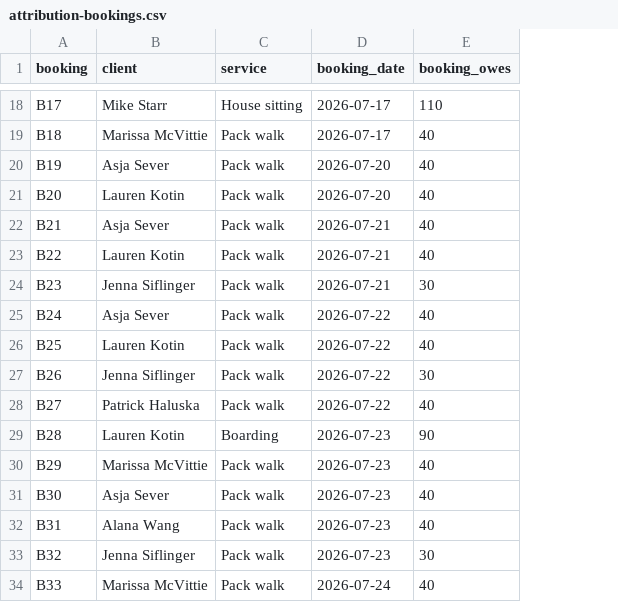
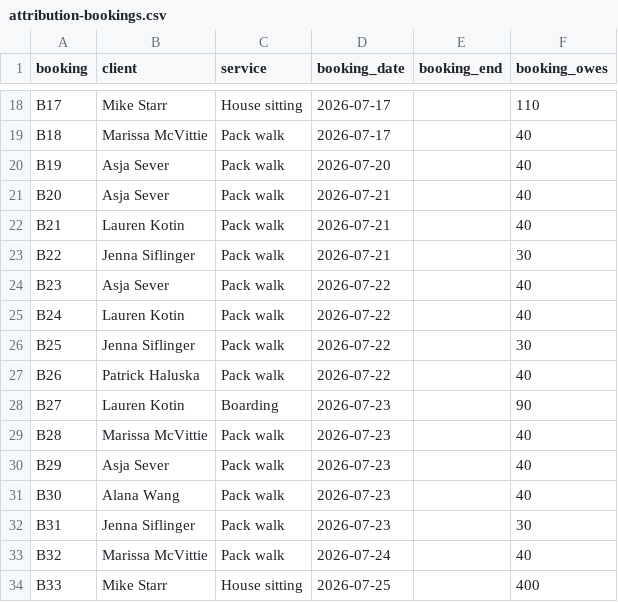
Before and after one commit to bradburch/pawservation, a CSV file: docs/attribution-bookings.csv, drawn as a sheet; only a part is shown, gaps mark what is left out; addresses are those after the commit; the diff covers the shown part only; the diff names each change by its address in the sheet, - before the commit and + after, or states it on an @@ line.

```diff
--- a/docs/attribution-bookings.csv
+++ b/docs/attribution-bookings.csv
+column E (booking_end), empty
-B21 (client): Lauren Kotin
+B21 (client): Asja Sever
-D21 (booking_date): 2026-07-20
+D21 (booking_date): 2026-07-21
-B22 (client): Asja Sever
+B22 (client): Lauren Kotin
-B23 (client): Lauren Kotin
+B23 (client): Jenna Siflinger
-F23 (booking_owes): 40
+F23 (booking_owes): 30
-B24 (client): Jenna Siflinger
+B24 (client): Asja Sever
-D24 (booking_date): 2026-07-21
+D24 (booking_date): 2026-07-22
-F24 (booking_owes): 30
+F24 (booking_owes): 40
-B25 (client): Asja Sever
+B25 (client): Lauren Kotin
-B26 (client): Lauren Kotin
+B26 (client): Jenna Siflinger
-F26 (booking_owes): 40
+F26 (booking_owes): 30
-B27 (client): Jenna Siflinger
+B27 (client): Patrick Haluska
-F27 (booking_owes): 30
+F27 (booking_owes): 40
-B28 (client): Patrick Haluska
+B28 (client): Lauren Kotin
-C28 (service): Pack walk
+C28 (service): Boarding
-D28 (booking_date): 2026-07-22
+D28 (booking_date): 2026-07-23
-F28 (booking_owes): 40
+F28 (booking_owes): 90
-B29 (client): Lauren Kotin
+B29 (client): Marissa McVittie
-C29 (service): Boarding
+C29 (service): Pack walk
-F29 (booking_owes): 90
+F29 (booking_owes): 40
-B30 (client): Marissa McVittie
+B30 (client): Asja Sever
-B31 (client): Asja Sever
+B31 (client): Alana Wang
-B32 (client): Alana Wang
+B32 (client): Jenna Siflinger
-F32 (booking_owes): 40
+F32 (booking_owes): 30
-B33 (client): Jenna Siflinger
+B33 (client): Marissa McVittie
-D33 (booking_date): 2026-07-23
+D33 (booking_date): 2026-07-24
-F33 (booking_owes): 30
+F33 (booking_owes): 40
-B34 (client): Marissa McVittie
+B34 (client): Mike Starr
-C34 (service): Pack walk
+C34 (service): House sitting
-D34 (booking_date): 2026-07-24
+D34 (booking_date): 2026-07-25
-F34 (booking_owes): 40
+F34 (booking_owes): 400
```
Also changed, not shown: 1 removed row and 35 edited cells elsewhere in this file, docs/attribution-review.csv.
